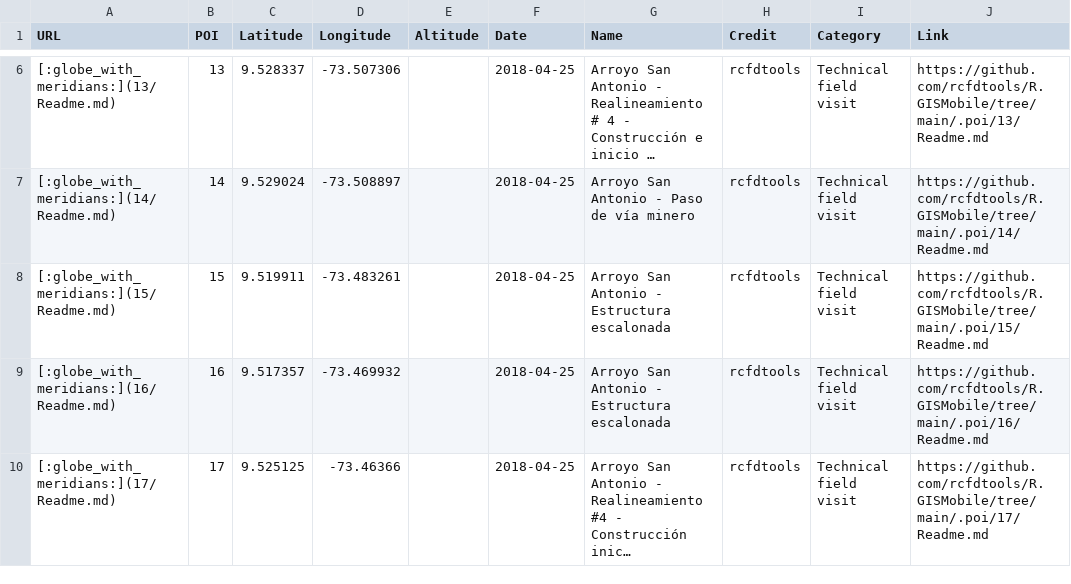
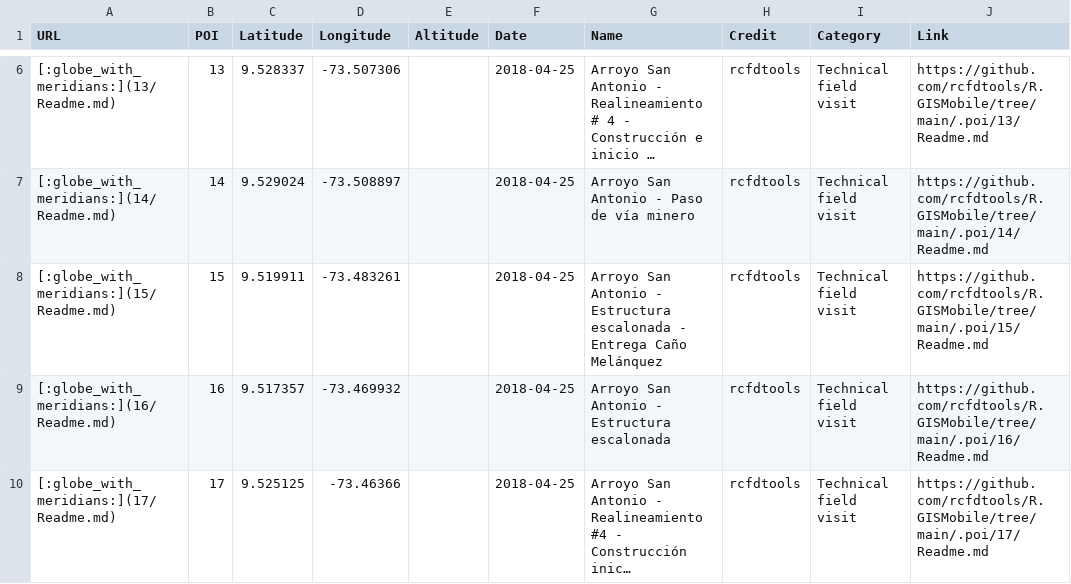
Before and after one commit to rcfdtools/R.GISMobile, a CSV file: .poi/poi.csv, drawn as a sheet; only a part is shown, gaps mark what is left out; long unchanged cells end in ….

```diff
--- a/.poi/poi.csv
+++ b/.poi/poi.csv
@@ -7,3 +7,3 @@ URL,POI,Latitude,Longitude,Altitude,Date,Name,Credit,Category,Link
 [:globe_with_meridians:](14/Readme.md),14,9.529024,-73.508897, ,2018-04-25,Arroyo San Antonio - Paso de vía minero,rcfdtools,Technical field visit,https://github.com/rcfdtools/R.GISMobile/tree/main/.poi/14/Readme.md
-[:globe_with_meridians:](15/Readme.md),15,9.519911,-73.483261, ,2018-04-25,Arroyo San Antonio - Estructura escalonada,rcfdtools,Technical field visit,https://github.com/rcfdtools/R.GISMobile/tree/main/.poi/15/Readme.md
+[:globe_with_meridians:](15/Readme.md),15,9.519911,-73.483261, ,2018-04-25,Arroyo San Antonio - Estructura escalonada - Entrega Caño Melánquez,rcfdtools,Technical field visit,https://github.com/rcfdtools/R.GISMobile/tree/main/.poi/15/Readme.md
 [:globe_with_meridians:](16/Readme.md),16,9.517357,-73.469932, ,2018-04-25,Arroyo San Antonio - Estructura escalonada,rcfdtools,Technical field visit,https://github.com/rcfdtools/R.GISMobile/tree/main/.poi/16/Readme.md
```
Also changed, not shown: 3 other files.
